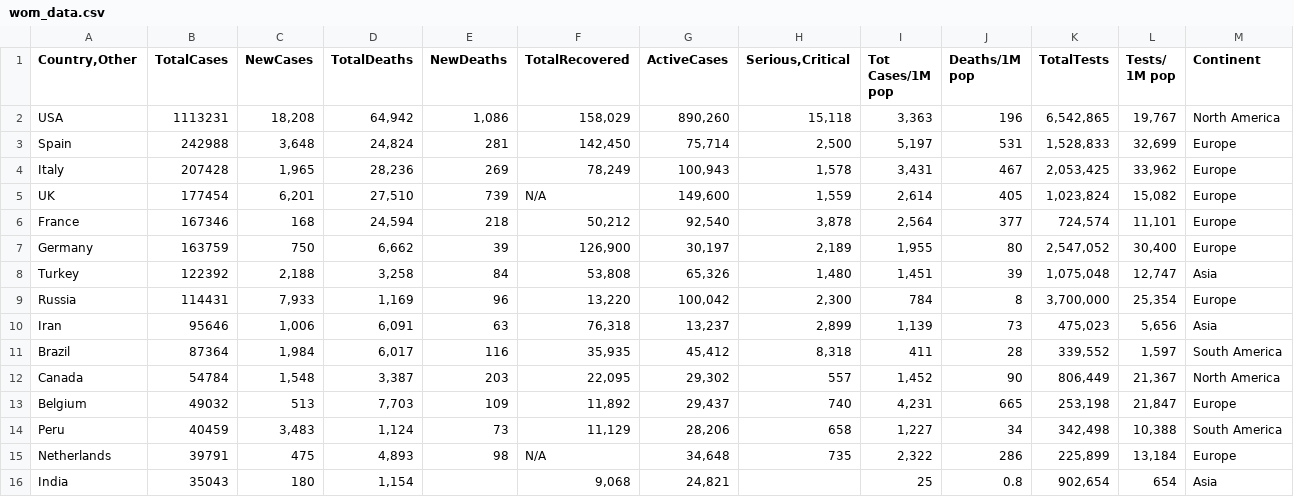
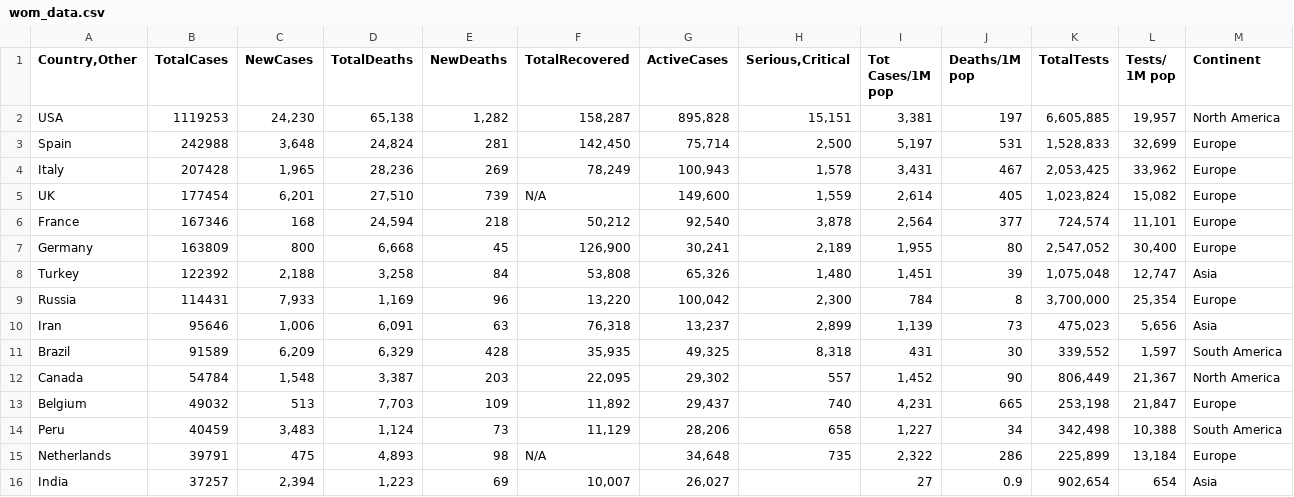
Before and after one commit to iMEdD-Lab/open-data, a CSV file: COVID-19/wom_data.csv, drawn as a sheet; only a part is shown; the diff covers the shown part only.

```diff
--- a/COVID-19/wom_data.csv
+++ b/COVID-19/wom_data.csv
@@ -1,3 +1,3 @@
 "Country,Other",TotalCases,NewCases,TotalDeaths,NewDeaths,TotalRecovered,ActiveCases,"Serious,Critical",Tot Cases/1M pop,Deaths/1M pop,TotalTests,Tests/ 1M pop,Continent
-USA,1113231,"18,208","64,942","1,086","158,029","890,260","15,118","3,363",196,"6,542,865","19,767",North America
+USA,1119253,"24,230","65,138","1,282","158,287","895,828","15,151","3,381",197,"6,605,885","19,957",North America
 Spain,242988,"3,648","24,824",281,"142,450","75,714","2,500","5,197",531,"1,528,833","32,699",Europe
@@ -6,3 +6,3 @@ UK,177454,"6,201","27,510",739,N/A,"149,600","1,559","2,614",405,"1,023,824","15
 France,167346,168,"24,594",218,"50,212","92,540","3,878","2,564",377,"724,574","11,101",Europe
-Germany,163759,750,"6,662",39,"126,900","30,197","2,189","1,955",80,"2,547,052","30,400",Europe
+Germany,163809,800,"6,668",45,"126,900","30,241","2,189","1,955",80,"2,547,052","30,400",Europe
 Turkey,122392,"2,188","3,258",84,"53,808","65,326","1,480","1,451",39,"1,075,048","12,747",Asia
@@ -10,3 +10,3 @@ Russia,114431,"7,933","1,169",96,"13,220","100,042","2,300",784,8,"3,700,000","2
 Iran,95646,"1,006","6,091",63,"76,318","13,237","2,899","1,139",73,"475,023","5,656",Asia
-Brazil,87364,"1,984","6,017",116,"35,935","45,412","8,318",411,28,"339,552","1,597",South America
+Brazil,91589,"6,209","6,329",428,"35,935","49,325","8,318",431,30,"339,552","1,597",South America
 Canada,54784,"1,548","3,387",203,"22,095","29,302",557,"1,452",90,"806,449","21,367",North America
@@ -15,2 +15,2 @@ Peru,40459,"3,483","1,124",73,"11,129","28,206",658,"1,227",34,"342,498","10,388
 Netherlands,39791,475,"4,893",98,N/A,"34,648",735,"2,322",286,"225,899","13,184",Europe
-India,35043,180,"1,154",,"9,068","24,821",,25,0.8,"902,654",654,Asia
+India,37257,"2,394","1,223",69,"10,007","26,027",,27,0.9,"902,654",654,Asia
```
Also changed, not shown: 2 added rows, 2 removed rows and 40 edited cells elsewhere in this file, COVID-19/alerts.csv, 4 other files.
